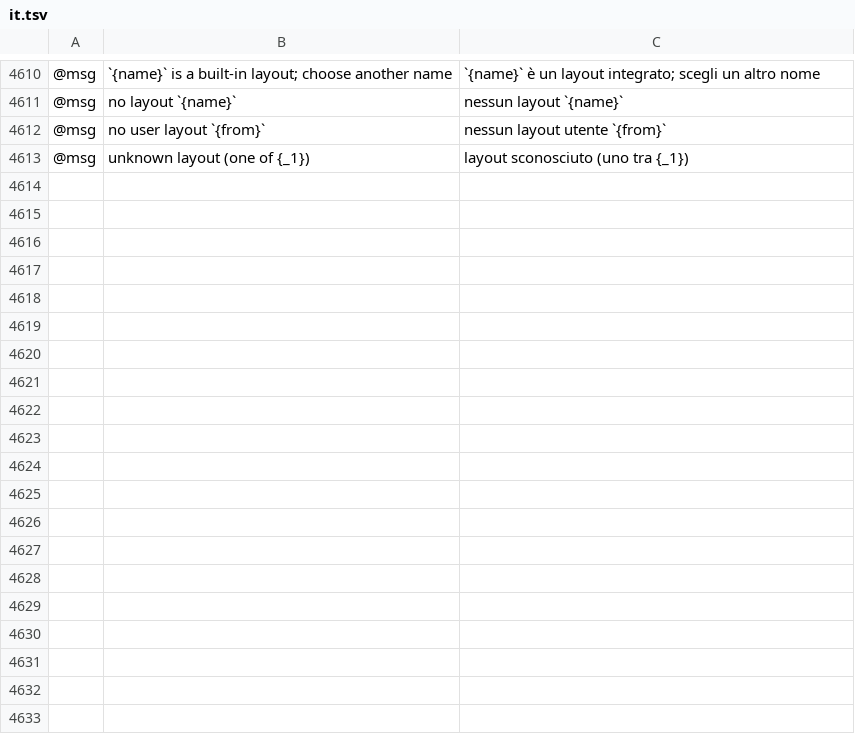
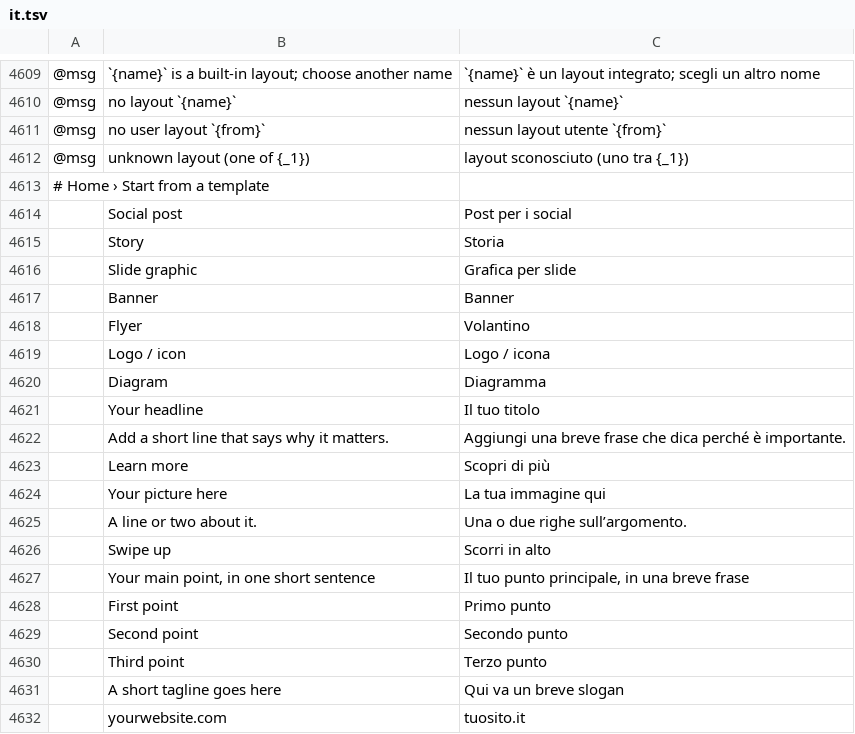
Before and after one commit to treeforjs/vectorcraft, a TSV file: crates/ui-egui/src/i18n/it.tsv, drawn as a sheet; only a part is shown, gaps mark what is left out; the diff covers the shown part only; the diff names each change by its address in the sheet, - before the commit and + after, or states it on an @@ line.

```diff
--- a/crates/ui-egui/src/i18n/it.tsv
+++ b/crates/ui-egui/src/i18n/it.tsv
+row 4613: # Home › Start from a template
+row 4614:  | Social post | Post per i social
+row 4615:  | Story | Storia
+row 4616:  | Slide graphic | Grafica per slide
+row 4617:  | Banner | Banner
+row 4618:  | Flyer | Volantino
+row 4619:  | Logo / icon | Logo / icona
+row 4620:  | Diagram | Diagramma
+row 4621:  | Your headline | Il tuo titolo
+row 4622:  | Add a short line that says why it matters. | Aggiungi una breve frase che dica perché è importante.
+row 4623:  | Learn more | Scopri di più
+row 4624:  | Your picture here | La tua immagine qui
+row 4625:  | A line or two about it. | Una o due righe sull’argomento.
+row 4626:  | Swipe up | Scorri in alto
+row 4627:  | Your main point, in one short sentence | Il tuo punto principale, in una breve frase
+row 4628:  | First point | Primo punto
+row 4629:  | Second point | Secondo punto
+row 4630:  | Third point | Terzo punto
+row 4631:  | A short tagline goes here | Qui va un breve slogan
+row 4632:  | yourwebsite.com | tuosito.it
```
Also changed, not shown: 18 added rows and 1 removed row elsewhere in this file, crates/ui-egui/src/i18n/pt-br.tsv, crates/ui-egui/src/i18n/zh-hans.tsv, 19 other files.
